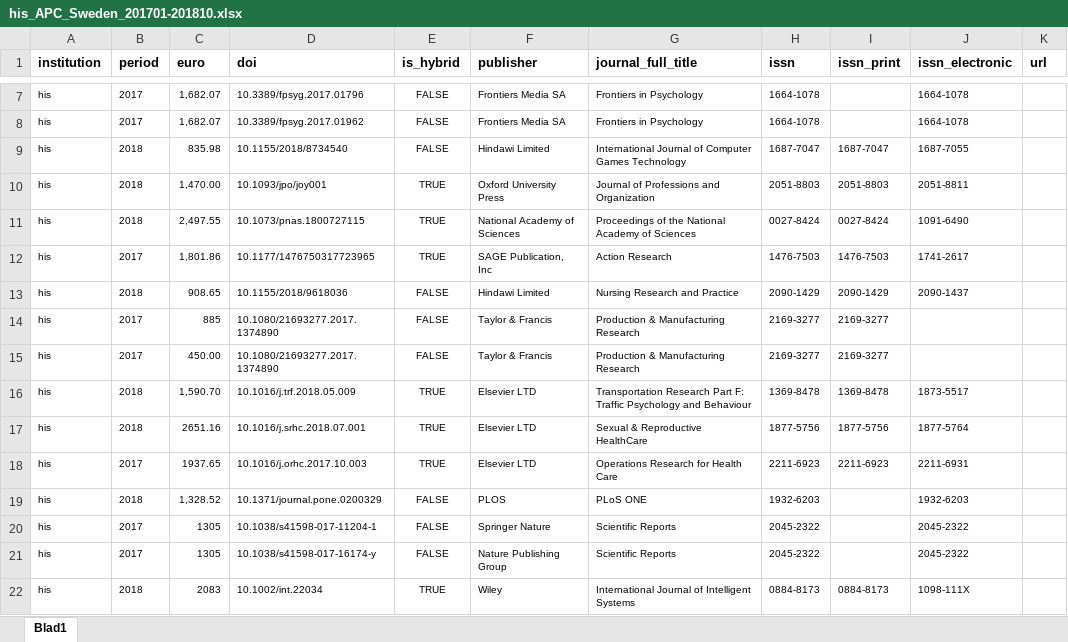
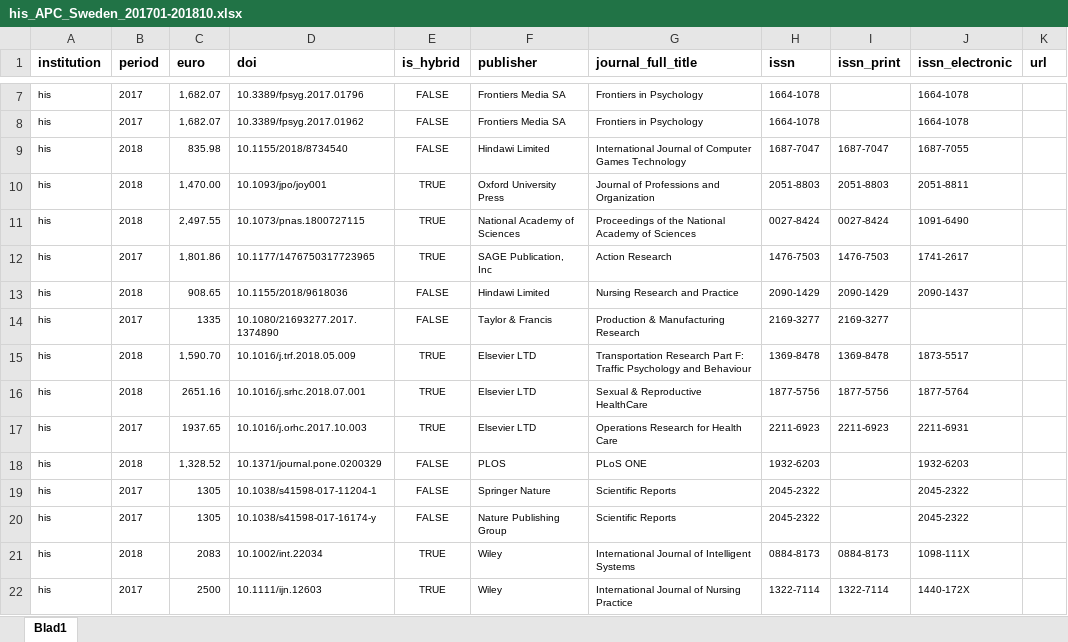
Before and after one commit to Kungbib/openapc-se, an Excel workbook: data/his/original_data/his_APC_Sweden_201701-201810.xlsx, sheet Blad1, drawn as a sheet; only a part is shown, gaps mark what is left out; the shorter side is filled out with more unchanged rows; values as stored, in another font and other column widths than the file's, no borders; conditional formats not drawn; the diff names each change by its address in the sheet, - before the commit and + after, or states it on an @@ line.

Commit message:
removed duplicate in his data

```diff
--- a/data/his/original_data/his_APC_Sweden_201701-201810.xlsx (sheet Blad1)
+++ b/data/his/original_data/his_APC_Sweden_201701-201810.xlsx (sheet Blad1)
-C14 (euro): 885
+C14 (euro): 1335
-row 15: his | 2017 | 450.00 | 10.1080/21693277.2017.1374890 | FALSE | Taylor & Francis | Production & Manufacturing Research | 2169-3277 | 2169-3277
```
Also changed, not shown: 1 other file.
